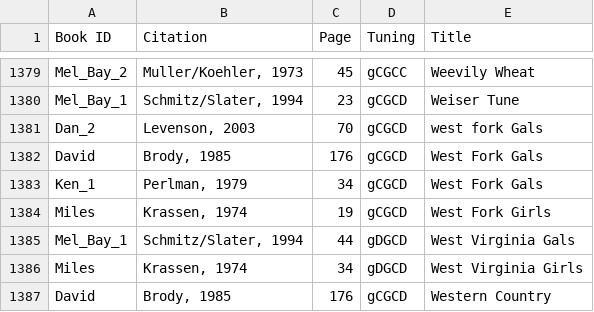
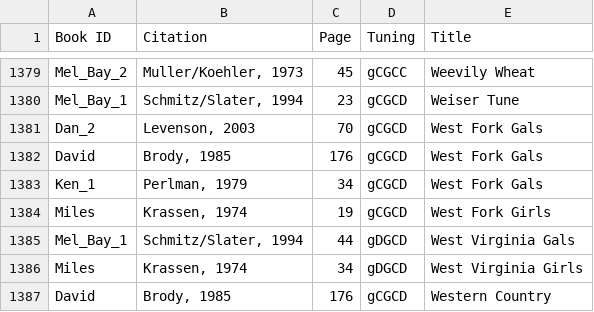
Before and after one commit to slabounty/Old-Time-Banjo-Tab-List, a CSV file: BanjoTunes.csv, drawn as a sheet; only a part is shown, gaps mark what is left out.

Commit message:
Fixed caps in west fork

```diff
--- a/BanjoTunes.csv
+++ b/BanjoTunes.csv
@@ -1380,3 +1380,3 @@
 "Mel_Bay_1","Schmitz/Slater, 1994",23,"gCGCD","Weiser Tune"
-"Dan_2","Levenson, 2003",70,"gCGCD","west fork Gals"
+"Dan_2","Levenson, 2003",70,"gCGCD","West Fork Gals"
 "David","Brody, 1985",176,"gCGCD","West Fork Gals"
```
